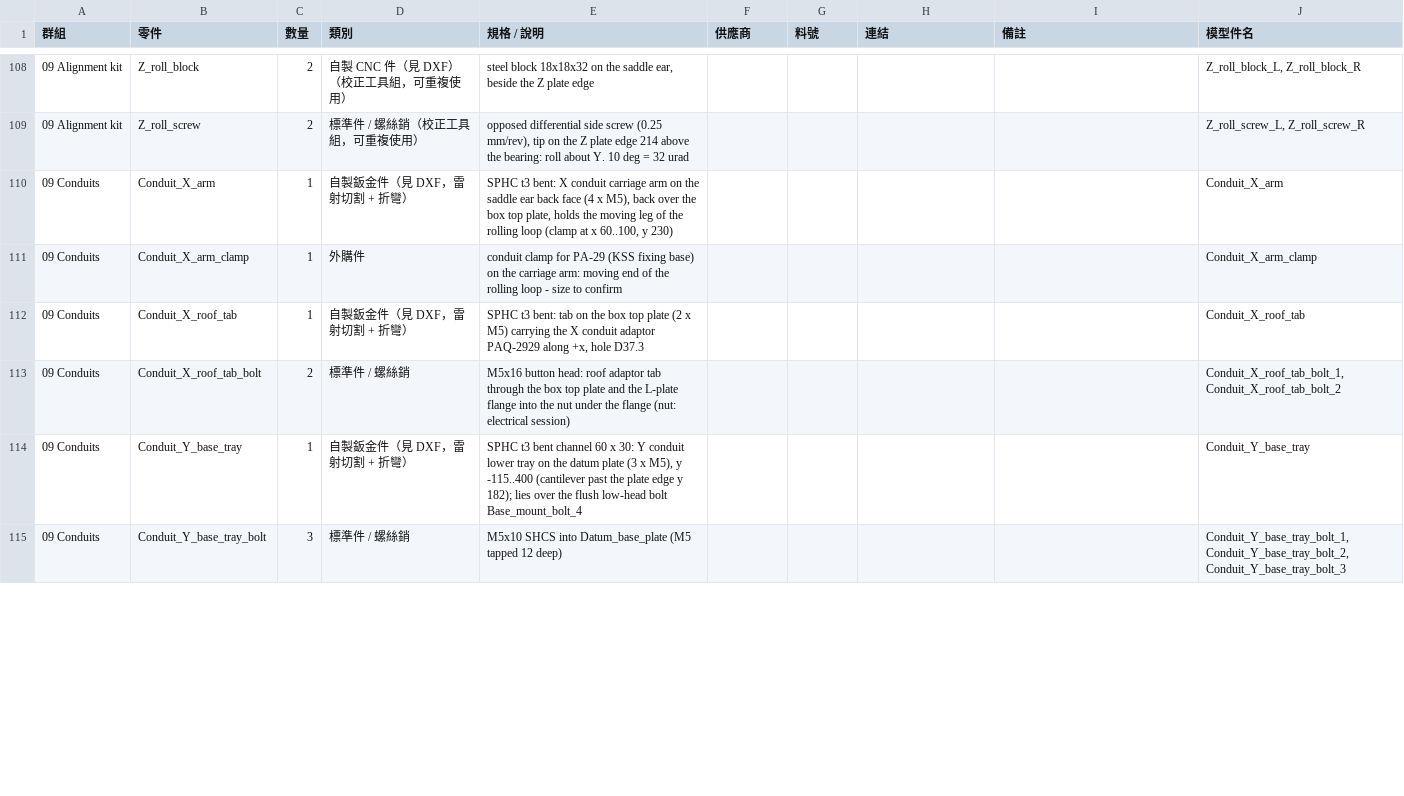
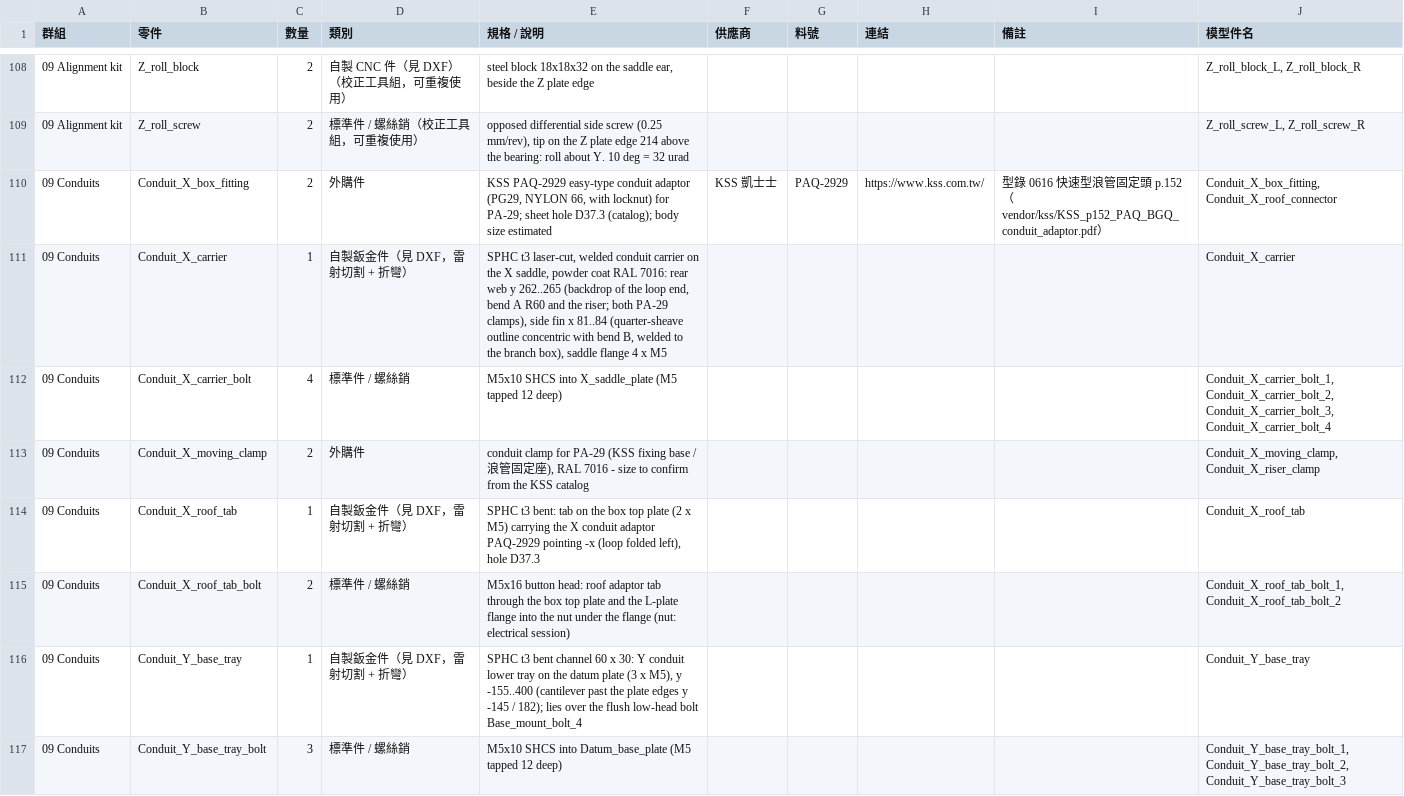
Before and after one commit to arco651749/CNC-DESIGN, a CSV file: output/v14/CNC_v14_BOM.csv, drawn as a sheet; only a part is shown, gaps mark what is left out; the diff covers the shown part only.

```diff
--- a/output/v14/CNC_v14_BOM.csv
+++ b/output/v14/CNC_v14_BOM.csv
@@ -109,7 +109,9 @@
 09 Alignment kit,Z_roll_screw,2,標準件 / 螺絲銷（校正工具組，可重複使用）,"opposed differential side screw (0.25 mm/rev), tip on the Z plate edge 214 above the bearing: roll about Y. 10 deg = 32 urad",,,,,"Z_roll_screw_L, Z_roll_screw_R"
-09 Conduits,Conduit_X_arm,1,自製鈑金件（見 DXF，雷射切割 + 折彎）,"SPHC t3 bent: X conduit carriage arm on the saddle ear back face (4 x M5), back over the box top plate, holds the moving leg of the rolling loop (clamp at x 60..100, y 230)",,,,,Conduit_X_arm
-09 Conduits,Conduit_X_arm_clamp,1,外購件,conduit clamp for PA-29 (KSS fixing base) on the carriage arm: moving end of the rolling loop - size to confirm,,,,,Conduit_X_arm_clamp
-09 Conduits,Conduit_X_roof_tab,1,自製鈑金件（見 DXF，雷射切割 + 折彎）,"SPHC t3 bent: tab on the box top plate (2 x M5) carrying the X conduit adaptor PAQ-2929 along +x, hole D37.3",,,,,Conduit_X_roof_tab
+09 Conduits,Conduit_X_box_fitting,2,外購件,"KSS PAQ-2929 easy-type conduit adaptor (PG29, NYLON 66, with locknut) for PA-29; sheet hole D37.3 (catalog); body size estimated",KSS 凱士士,PAQ-2929,https://www.kss.com.tw/,型錄 0616 快速型浪管固定頭 p.152（vendor/kss/KSS_p152_PAQ_BGQ_conduit_adaptor.pdf）,"Conduit_X_box_fitting, Conduit_X_roof_connector"
+09 Conduits,Conduit_X_carrier,1,自製鈑金件（見 DXF，雷射切割 + 折彎）,"SPHC t3 laser-cut, welded conduit carrier on the X saddle, powder coat RAL 7016: rear web y 262..265 (backdrop of the loop end, bend A R60 and the riser; both PA-29 clamps), side fin x 81..84 (quarter-sheave outline concentric with bend B, welded to the branch box), saddle flange 4 x M5",,,,,Conduit_X_carrier
+09 Conduits,Conduit_X_carrier_bolt,4,標準件 / 螺絲銷,M5x10 SHCS into X_saddle_plate (M5 tapped 12 deep),,,,,"Conduit_X_carrier_bolt_1, Conduit_X_carrier_bolt_2, Conduit_X_carrier_bolt_3, Conduit_X_carrier_bolt_4"
+09 Conduits,Conduit_X_moving_clamp,2,外購件,"conduit clamp for PA-29 (KSS fixing base / 浪管固定座), RAL 7016 - size to confirm from the KSS catalog",,,,,"Conduit_X_moving_clamp, Conduit_X_riser_clamp"
+09 Conduits,Conduit_X_roof_tab,1,自製鈑金件（見 DXF，雷射切割 + 折彎）,"SPHC t3 bent: tab on the box top plate (2 x M5) carrying the X conduit adaptor PAQ-2929 pointing -x (loop folded left), hole D37.3",,,,,Conduit_X_roof_tab
 09 Conduits,Conduit_X_roof_tab_bolt,2,標準件 / 螺絲銷,M5x16 button head: roof adaptor tab through the box top plate and the L-plate flange into the nut under the flange (nut: electrical session),,,,,"Conduit_X_roof_tab_bolt_1, Conduit_X_roof_tab_bolt_2"
-09 Conduits,Conduit_Y_base_tray,1,自製鈑金件（見 DXF，雷射切割 + 折彎）,"SPHC t3 bent channel 60 x 30: Y conduit lower tray on the datum plate (3 x M5), y -115..400 (cantilever past the plate edge y 182); lies over the flush low-head bolt Base_mount_bolt_4",,,,,Conduit_Y_base_tray
+09 Conduits,Conduit_Y_base_tray,1,自製鈑金件（見 DXF，雷射切割 + 折彎）,"SPHC t3 bent channel 60 x 30: Y conduit lower tray on the datum plate (3 x M5), y -155..400 (cantilever past the plate edges y -145 / 182); lies over the flush low-head bolt Base_mount_bolt_4",,,,,Conduit_Y_base_tray
 09 Conduits,Conduit_Y_base_tray_bolt,3,標準件 / 螺絲銷,M5x10 SHCS into Datum_base_plate (M5 tapped 12 deep),,,,,"Conduit_Y_base_tray_bolt_1, Conduit_Y_base_tray_bolt_2, Conduit_Y_base_tray_bolt_3"
```
Also changed, not shown: 9 added rows, 3 removed rows and 15 edited cells elsewhere in this file, 50 other files.
